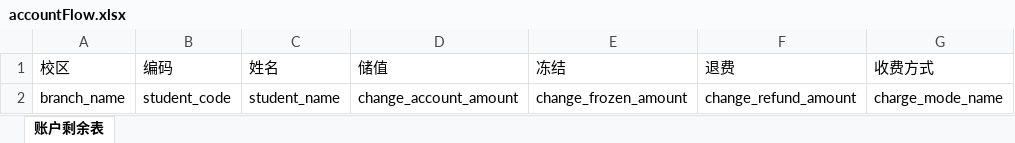
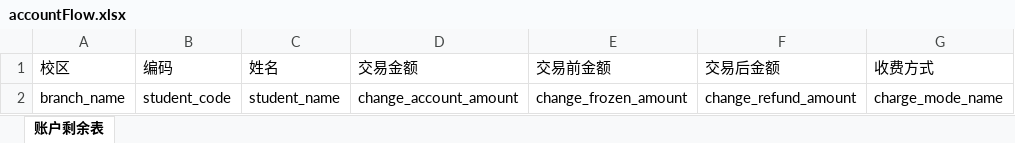
Before and after one commit to lcm031002/edu, an Excel workbook: report/src/main/webapp/template/accountFlow.xlsx, sheet 账户剩余表, drawn as a sheet; only a part is shown; values as stored, in another font and other column widths than the file's, no borders; the diff names each change by its address in the sheet, - before the commit and + after, or states it on an @@ line.

```diff
--- a/report/src/main/webapp/template/accountFlow.xlsx (sheet 账户剩余表)
+++ b/report/src/main/webapp/template/accountFlow.xlsx (sheet 账户剩余表)
-D1: 储值
+D1: 交易金额
-E1: 冻结
+E1: 交易前金额
-F1: 退费
+F1: 交易后金额
```
Also changed, not shown: report/src/main/webapp/template/attendance_report.xlsx, 27 other files.
